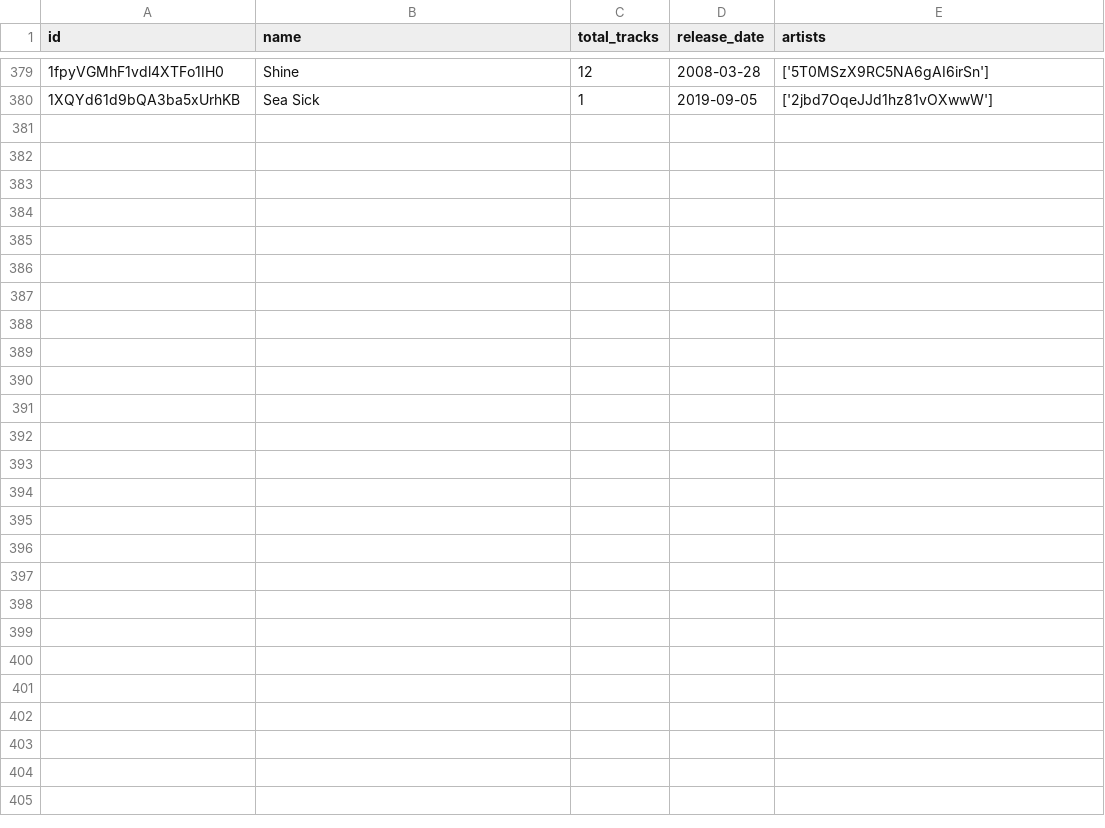
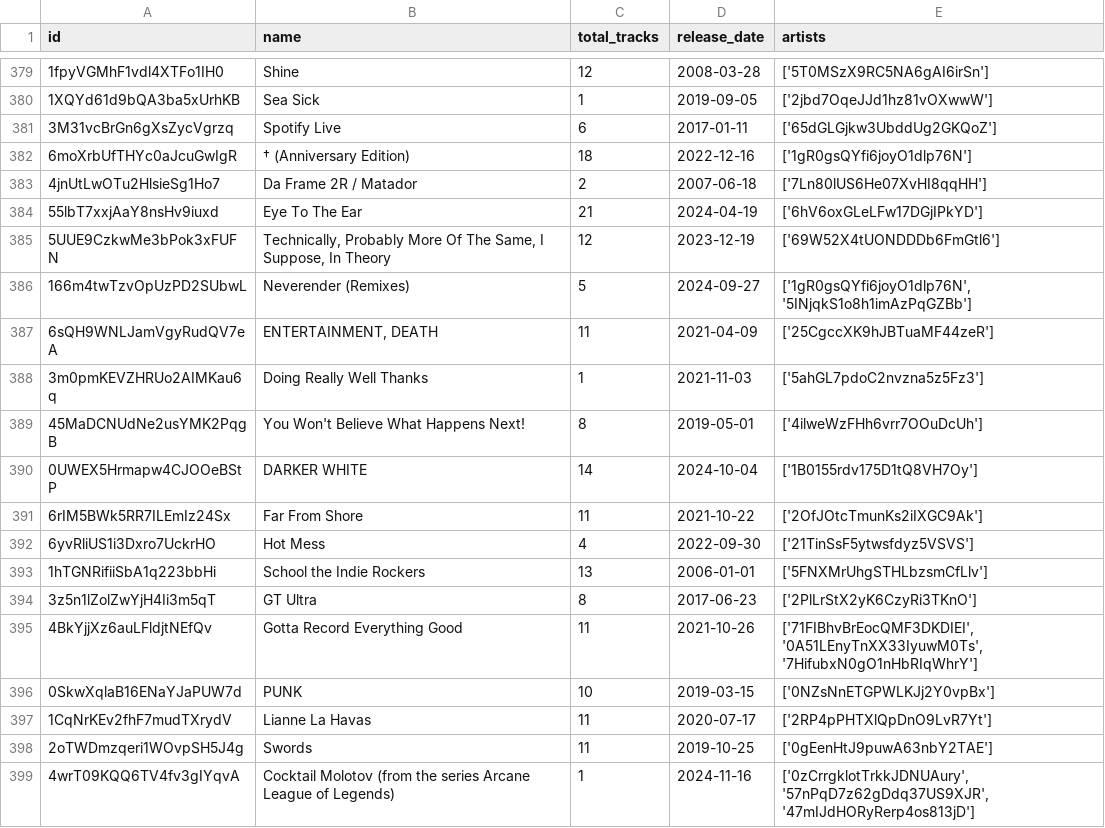
Before and after one commit to iochoa808/SpotifyData, a CSV file: data/albums.csv, drawn as a sheet; only a part is shown, gaps mark what is left out.

```diff
--- a/data/albums.csv
+++ b/data/albums.csv
@@ -380 +380,20 @@ id,name,total_tracks,release_date,artists
 1XQYd61d9bQA3ba5xUrhKB,Sea Sick,1,2019-09-05,['2jbd7OqeJJd1hz81vOXwwW']
+3M31vcBrGn6gXsZycVgrzq,Spotify Live,6,2017-01-11,['65dGLGjkw3UbddUg2GKQoZ']
+6moXrbUfTHYc0aJcuGwIgR,† (Anniversary Edition),18,2022-12-16,['1gR0gsQYfi6joyO1dlp76N']
+4jnUtLwOTu2HlsieSg1Ho7,Da Frame 2R / Matador,2,2007-06-18,['7Ln80lUS6He07XvHI8qqHH']
+55lbT7xxjAaY8nsHv9iuxd,Eye To The Ear,21,2024-04-19,['6hV6oxGLeLFw17DGjIPkYD']
+5UUE9CzkwMe3bPok3xFUFN,"Technically, Probably More Of The Same, I Suppose, In Theory",12,2023-12-19,['69W52X4tUONDDDb6FmGtl6']
+166m4twTzvOpUzPD2SUbwL,Neverender (Remixes),5,2024-09-27,"['1gR0gsQYfi6joyO1dlp76N', '5INjqkS1o8h1imAzPqGZBb']"
+6sQH9WNLJamVgyRudQV7eA,"ENTERTAINMENT, DEATH",11,2021-04-09,['25CgccXK9hJBTuaMF44zeR']
+3m0pmKEVZHRUo2AIMKau6q,Doing Really Well Thanks,1,2021-11-03,['5ahGL7pdoC2nvzna5z5Fz3']
+45MaDCNUdNe2usYMK2PqgB,You Won't Believe What Happens Next!,8,2019-05-01,['4ilweWzFHh6vrr7OOuDcUh']
+0UWEX5Hrmapw4CJOOeBStP,DARKER WHITE,14,2024-10-04,['1B0155rdv175D1tQ8VH7Oy']
+6rIM5BWk5RR7ILEmIz24Sx,Far From Shore,11,2021-10-22,['2OfJOtcTmunKs2iIXGC9Ak']
+6yvRliUS1i3Dxro7UckrHO,Hot Mess,4,2022-09-30,['21TinSsF5ytwsfdyz5VSVS']
+1hTGNRifiiSbA1q223bbHi,School the Indie Rockers,13,2006-01-01,['5FNXMrUhgSTHLbzsmCfLlv']
+3z5n1lZolZwYjH4Ii3m5qT,GT Ultra,8,2017-06-23,['2PlLrStX2yK6CzyRi3TKnO']
+4BkYjjXz6auLFldjtNEfQv,Gotta Record Everything Good,11,2021-10-26,"['71FIBhvBrEocQMF3DKDIEI', '0A51LEnyTnXX33IyuwM0Ts', '7HifubxN0gO1nHbRIqWhrY']"
+0SkwXqlaB16ENaYJaPUW7d,PUNK,10,2019-03-15,['0NZsNnETGPWLKJj2Y0vpBx']
+1CqNrKEv2fhF7mudTXrydV,Lianne La Havas,11,2020-07-17,['2RP4pPHTXlQpDnO9LvR7Yt']
+2oTWDmzqeri1WOvpSH5J4g,Swords,11,2019-10-25,['0gEenHtJ9puwA63nbY2TAE']
+4wrT09KQQ6TV4fv3gIYqvA,Cocktail Molotov (from the series Arcane League of Legends),1,2024-11-16,"['0zCrrgklotTrkkJDNUAury', '57nPqD7z62gDdq37US9XJR', '47mIJdHORyRerp4os813jD']"
```
Also changed, not shown: data/artists.csv, data/recently_played.csv, 3 other files.
